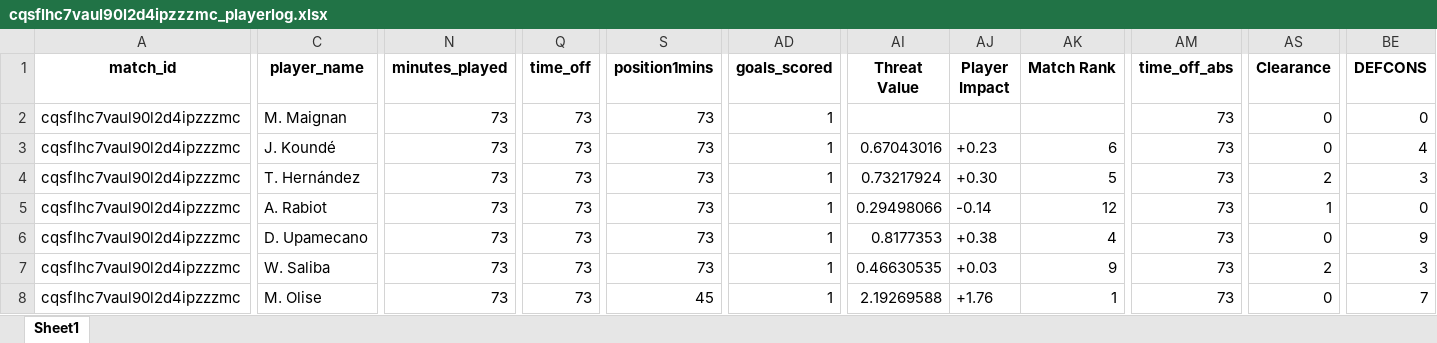
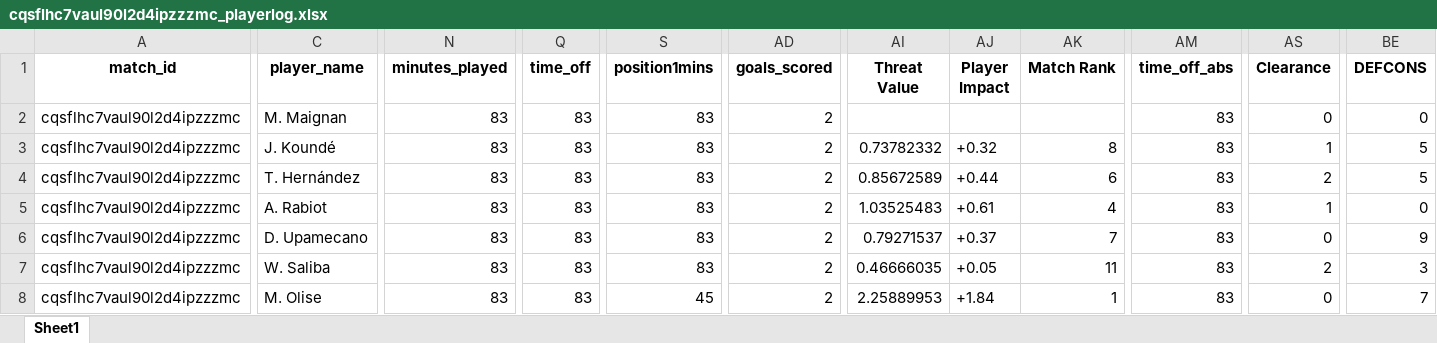
Before and after one commit to WTAnalysis/bnc, an Excel workbook: bnc-streamlit-app/data/points/cqsflhc7vaul90l2d4ipzzzmc_playerlog.xlsx, sheet Sheet1, drawn as a sheet; only a part is shown, gaps mark what is left out; values as stored, in another font and other column widths than the file's, no borders; the diff covers the shown part only; the diff names each change by its address in the sheet, - before the commit and + after, or states it on an @@ line.

Commit message:
Add points for cqsflhc7vaul90l2d4ipzzzmc_playerlog

```diff
--- a/bnc-streamlit-app/data/points/cqsflhc7vaul90l2d4ipzzzmc_playerlog.xlsx (sheet Sheet1)
+++ b/bnc-streamlit-app/data/points/cqsflhc7vaul90l2d4ipzzzmc_playerlog.xlsx (sheet Sheet1)
-N2:N8 (minutes_played): 73
+N2:N8 (minutes_played): 83
-Q2:Q8 (time_off): 73
+Q2:Q8 (time_off): 83
-S2:S7 (position1mins): 73
+S2:S7 (position1mins): 83
-AD2:AD8 (goals_scored): 1
+AD2:AD8 (goals_scored): 2
-AM2:AM8 (time_off_abs): 73
+AM2:AM8 (time_off_abs): 83
-AI3 (Threat Value): 0.67043016
+AI3 (Threat Value): 0.73782332
-AJ3 (Player Impact): +0.23
+AJ3 (Player Impact): +0.32
-AK3 (Match Rank): 6
+AK3 (Match Rank): 8
-AS3 (Clearance): 0
+AS3 (Clearance): 1
-BE3 (DEFCONS): 4
+BE3 (DEFCONS): 5
-AI4 (Threat Value): 0.73217924
+AI4 (Threat Value): 0.85672589
-AJ4 (Player Impact): +0.30
+AJ4 (Player Impact): +0.44
-AK4 (Match Rank): 5
+AK4 (Match Rank): 6
-BE4 (DEFCONS): 3
+BE4 (DEFCONS): 5
-AI5 (Threat Value): 0.29498066
+AI5 (Threat Value): 1.03525483
-AJ5 (Player Impact): -0.14
+AJ5 (Player Impact): +0.61
-AK5 (Match Rank): 12
+AK5 (Match Rank): 4
-AI6 (Threat Value): 0.8177353
+AI6 (Threat Value): 0.79271537
-AJ6 (Player Impact): +0.38
+AJ6 (Player Impact): +0.37
-AK6 (Match Rank): 4
+AK6 (Match Rank): 7
-AI7 (Threat Value): 0.46630535
+AI7 (Threat Value): 0.46666035
-AJ7 (Player Impact): +0.03
+AJ7 (Player Impact): +0.05
-AK7 (Match Rank): 9
+AK7 (Match Rank): 11
-AI8 (Threat Value): 2.19269588
+AI8 (Threat Value): 2.25889953
-AJ8 (Player Impact): +1.76
+AJ8 (Player Impact): +1.84
```
Also changed, not shown: 5 added rows and 162 edited cells elsewhere in this sheet.
